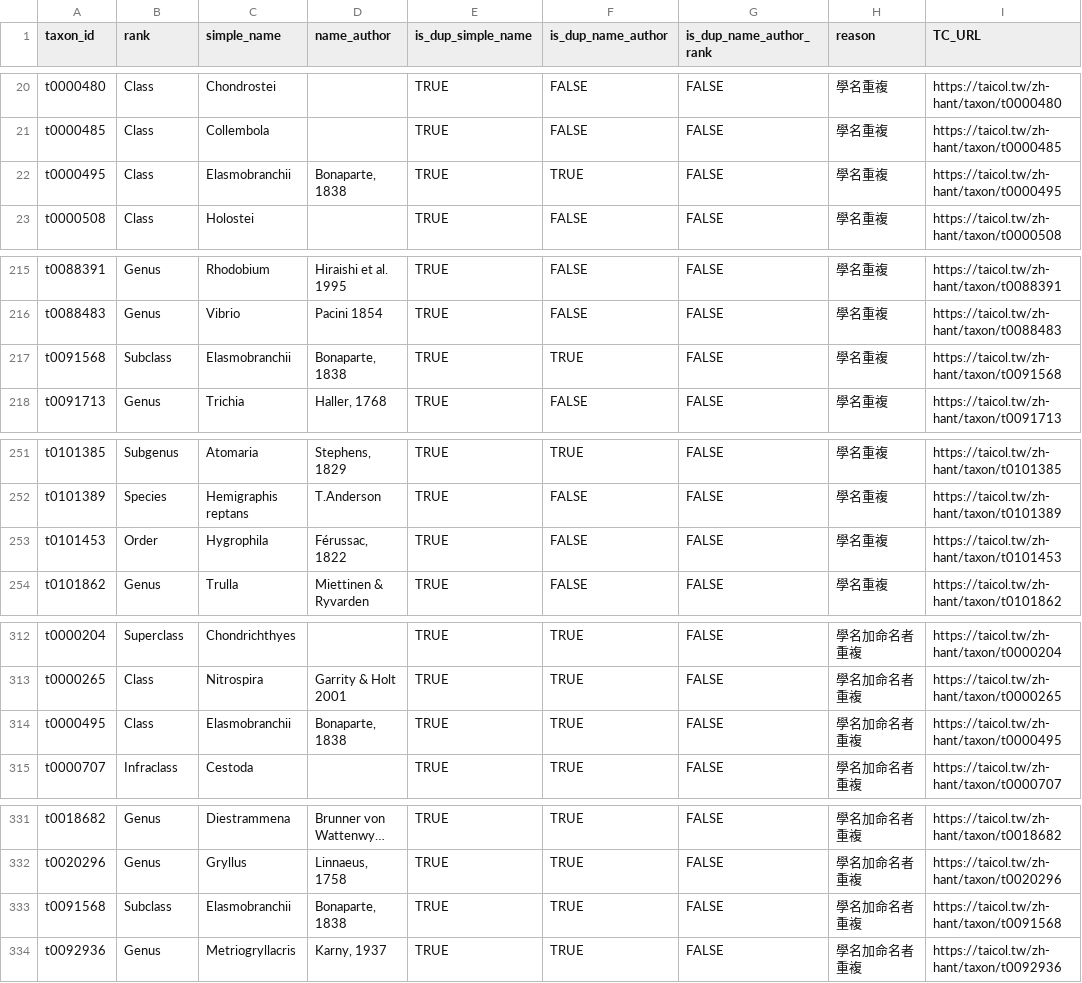
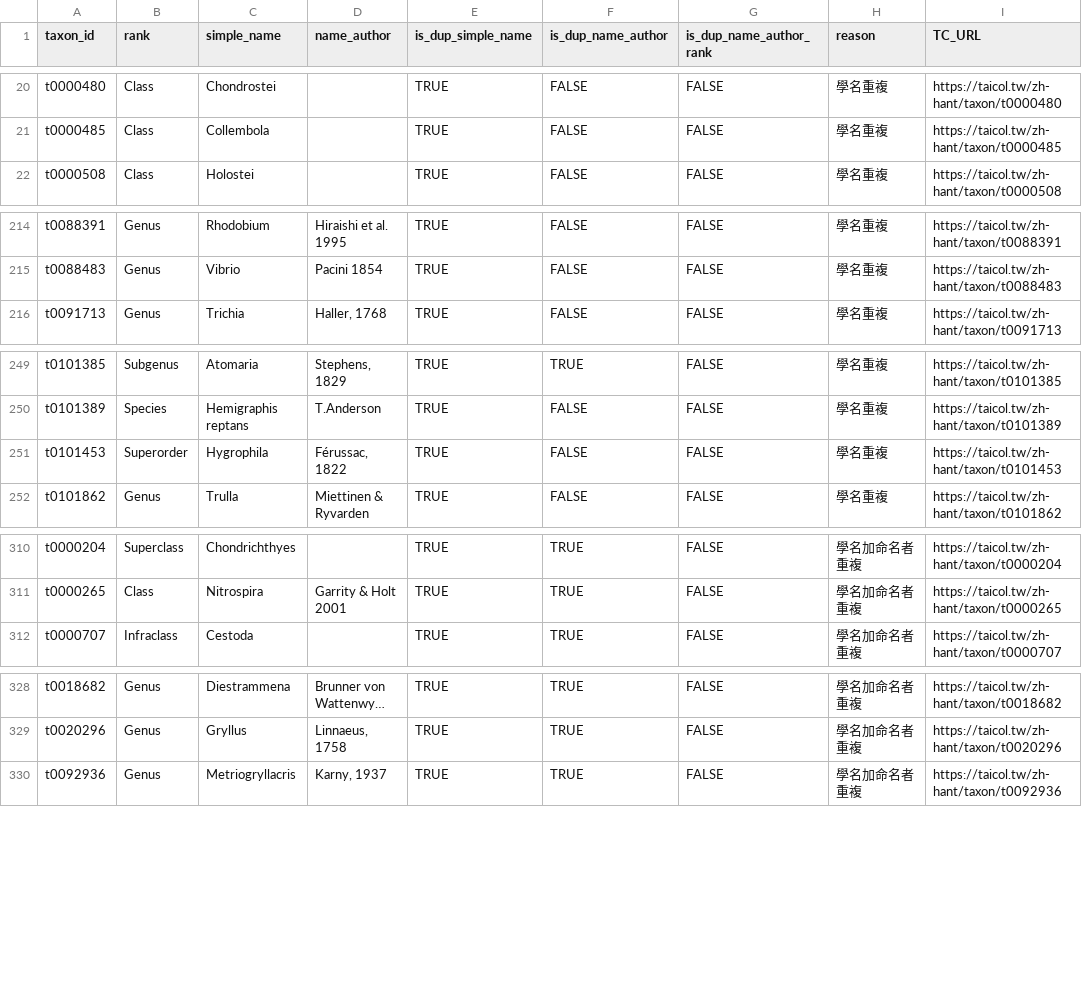
Before and after one commit to TBNworkGroup/Specieslist_Validation_Dashboard, a CSV file: data/output/TC_duplicates_result.csv, drawn as a sheet; only a part is shown, gaps mark what is left out; long unchanged cells end in …; removed rows and columns are numbered as before the commit, all else as after; the diff covers the shown part only; the diff names each change by its address in the sheet, - before the commit and + after, or states it on an @@ line.

```diff
--- a/data/output/TC_duplicates_result.csv
+++ b/data/output/TC_duplicates_result.csv
-row 22: t0000495 | Class | Elasmobranchii | Bonaparte, 1838 | TRUE | TRUE | FALSE | 學名重複 | https://taicol.tw/zh-hant/taxon/t0000495
-row 217: t0091568 | Subclass | Elasmobranchii | Bonaparte, 1838 | TRUE | TRUE | FALSE | 學名重複 | https://taicol.tw/zh-hant/taxon/t0091568
-B251 (rank): Order
+B251 (rank): Superorder
-row 314: t0000495 | Class | Elasmobranchii | Bonaparte, 1838 | TRUE | TRUE | FALSE | 學名加命名者重複 | https://taicol.tw/zh-hant/taxon/t0000495
-row 333: t0091568 | Subclass | Elasmobranchii | Bonaparte, 1838 | TRUE | TRUE | FALSE | 學名加命名者重複 | https://taicol.tw/zh-hant/taxon/t0091568
```
Also changed, not shown: 1 edited cell elsewhere in this file, data/output/TC_speciesinfraspecies_attribute_mismatch.csv, data/output/TT_attributeerror_result.csv, 9 other files.
